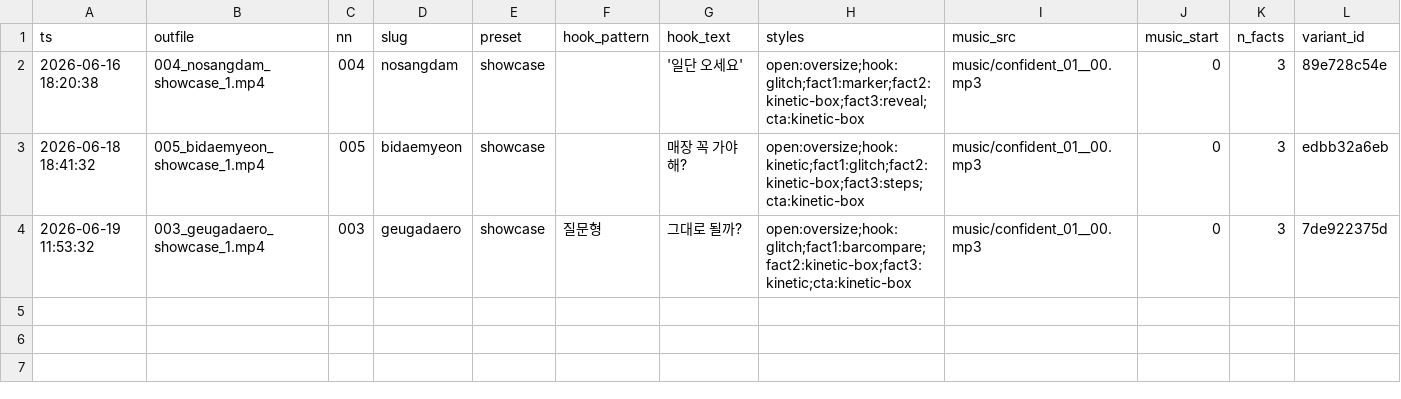
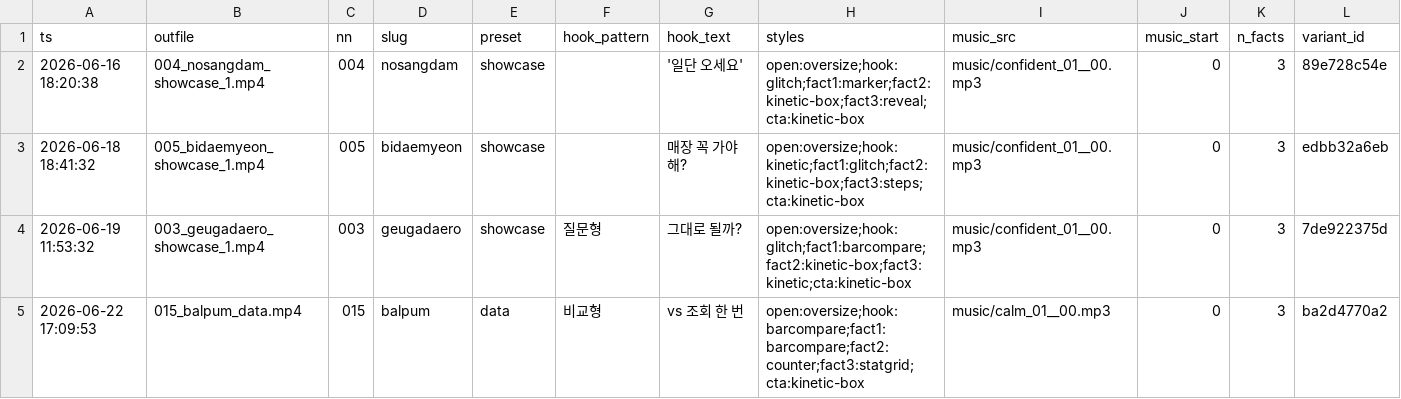
Before and after one commit to 313jongmin-droid/phonespot-cardnews-video, a CSV file: shorts/promo/_manifest.csv, drawn as a sheet.

```diff
--- a/shorts/promo/_manifest.csv
+++ b/shorts/promo/_manifest.csv
@@ -4 +4,2 @@
 2026-06-19 11:53:32,003_geugadaero_showcase_1.mp4,003,geugadaero,showcase,질문형,그대로 될까?,open:oversize;hook:glitch;fact1:barcompare;fact2:kinetic-box;fact3:kinetic;cta:kinetic-box,music/confident_01__00.mp3,0,3,7de922375d
+2026-06-22 17:09:53,015_balpum_data.mp4,015,balpum,data,비교형,vs 조회 한 번,open:oversize;hook:barcompare;fact1:barcompare;fact2:counter;fact3:statgrid;cta:kinetic-box,music/calm_01__00.mp3,0,3,ba2d4770a2
```
Also changed, not shown: 5 other files.
